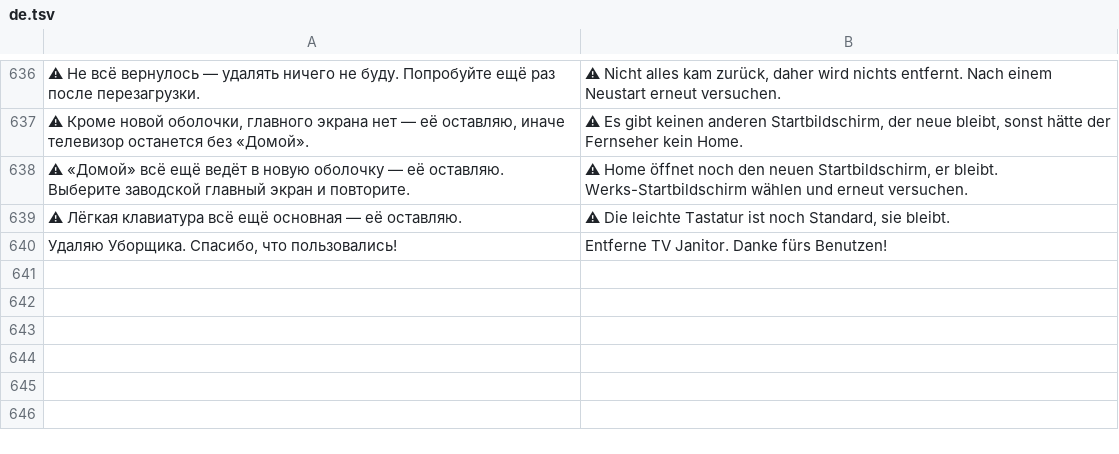
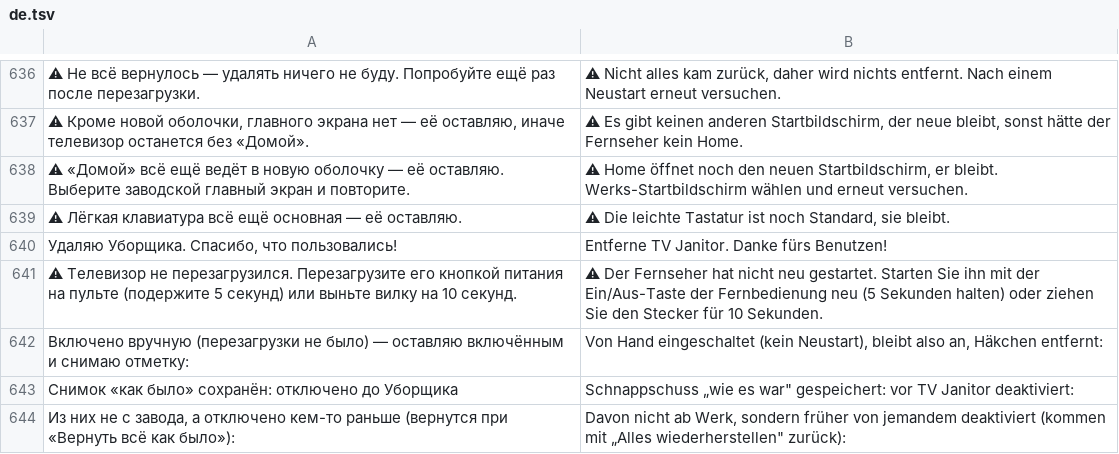
Before and after one commit to Marginalion/tv-janitor, a TSV file: app/src/main/assets/i18n/de.tsv, drawn as a sheet; only a part is shown, gaps mark what is left out; the diff names each change by its address in the sheet, - before the commit and + after, or states it on an @@ line.

```diff
--- a/app/src/main/assets/i18n/de.tsv
+++ b/app/src/main/assets/i18n/de.tsv
+row 641: ⚠ Телевизор не перезагрузился. Перезагрузите его кнопкой питания на пульте (подержите 5 секунд) или выньте вилку на 10 секунд. | ⚠ Der Fernseher hat nicht neu gestartet. Starten Sie ihn mit der Ein/Aus-Taste der Fernbedienung neu (5 Sekunden halten) oder ziehen Sie den Stecker für 10 Sekunden.
+row 642: Включено вручную (перезагрузки не было) — оставляю включённым и снимаю отметку: | Von Hand eingeschaltet (kein Neustart), bleibt also an, Häkchen entfernt:
+row 643: Снимок «как было» сохранён: отключено до Уборщика | Schnappschuss „wie es war" gespeichert: vor TV Janitor deaktiviert:
+row 644: Из них не с завода, а отключено кем-то раньше (вернутся при «Вернуть всё как было»): | Davon nicht ab Werk, sondern früher von jemandem deaktiviert (kommen mit „Alles wiederherstellen" zurück):
```
Also changed, not shown: app/src/main/assets/i18n/fr.tsv, app/src/main/assets/i18n/ja.tsv, 27 other files.
